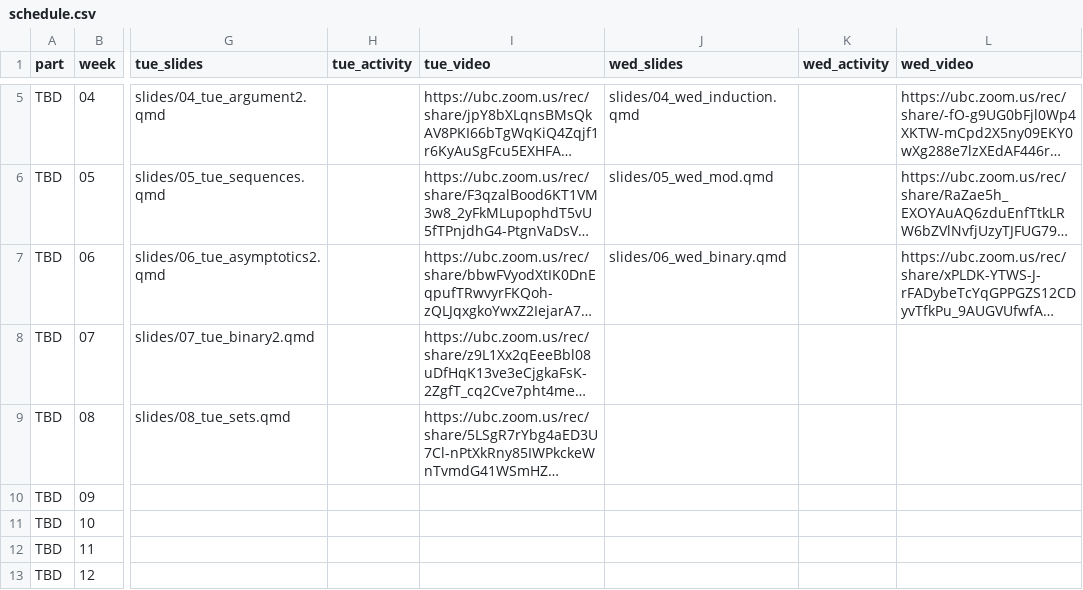
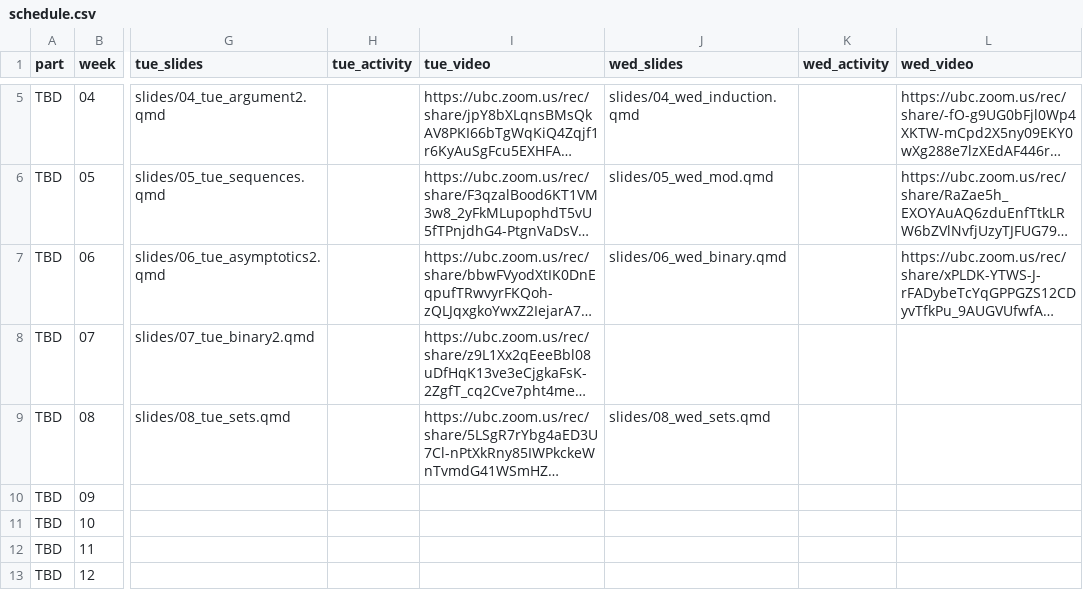
Before and after one commit to UBC-CS/dsci220, a CSV file: data/schedule.csv, drawn as a sheet; only a part is shown, gaps mark what is left out; long unchanged cells end in …; the diff names each change by its address in the sheet, - before the commit and + after, or states it on an @@ line.

```diff
--- a/data/schedule.csv
+++ b/data/schedule.csv
-J9 (wed_slides): (empty)
+J9 (wed_slides): slides/08_wed_sets.qmd
```
Also changed, not shown: 1 other file.
